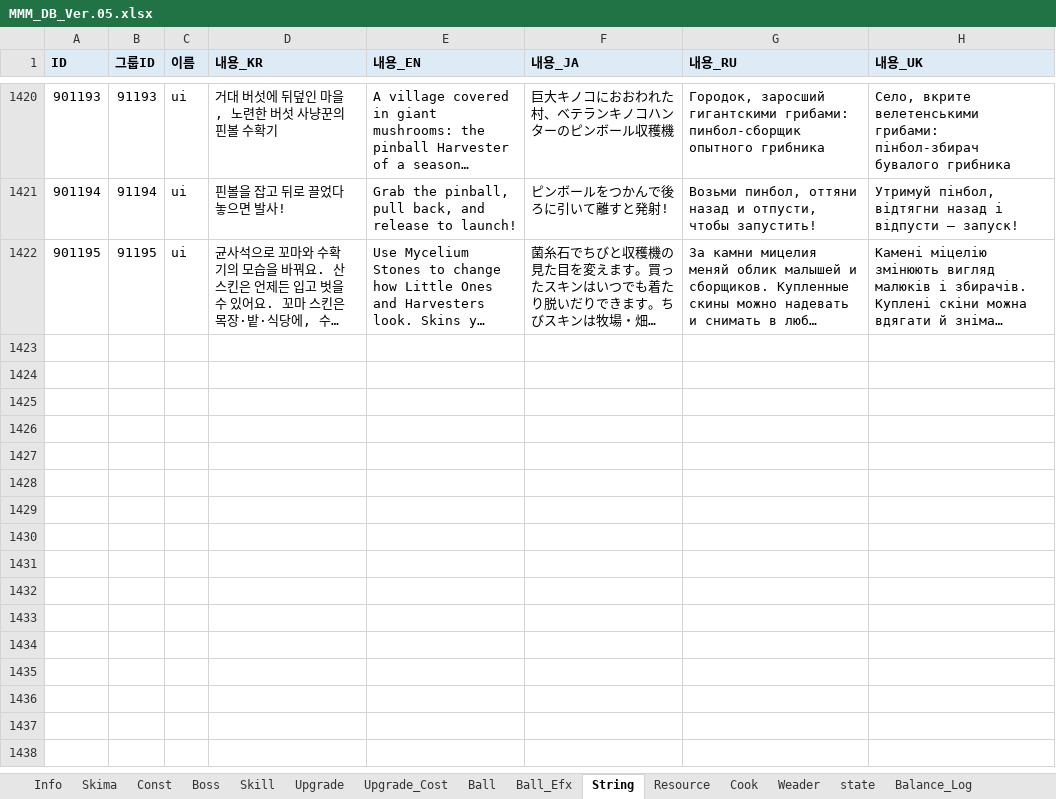
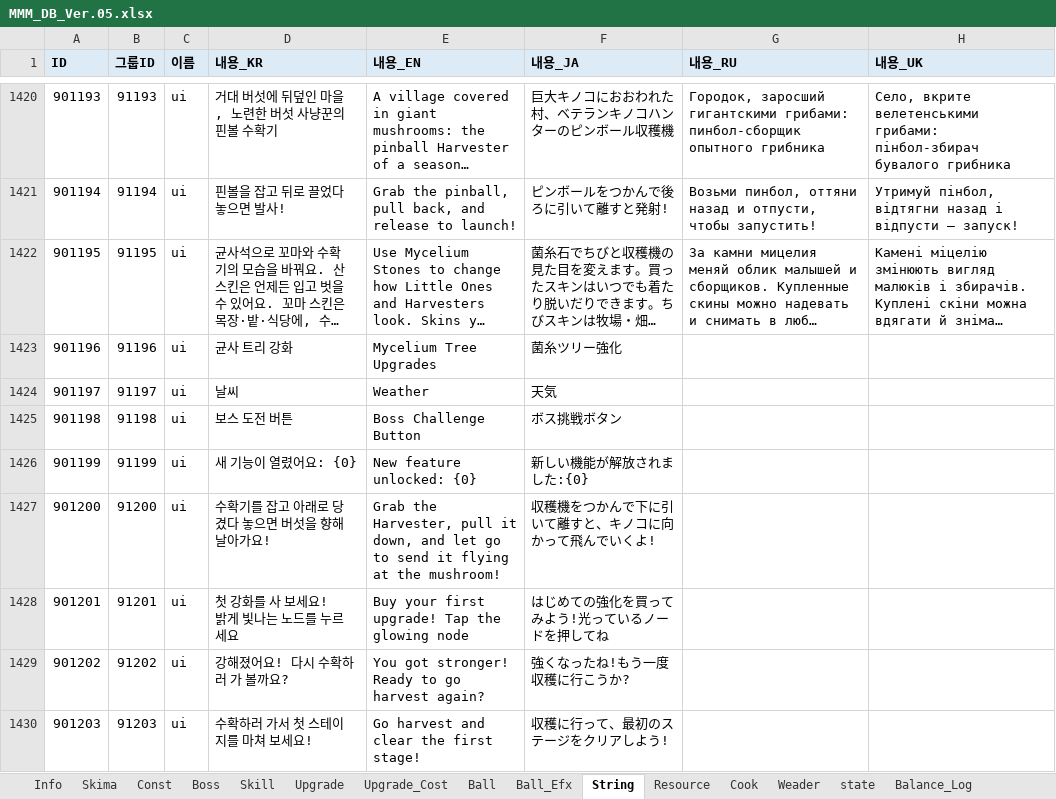
Before and after one commit to Edjeodhe/MoreMustMush, an Excel workbook: Assets/DB/MMM_DB_Ver.05.xlsx, sheet String, drawn as a sheet; only a part is shown, gaps mark what is left out; long unchanged cells end in …; values as stored, in another font and other column widths than the file's, no borders; the diff names each change by its address in the sheet, - before the commit and + after, or states it on an @@ line.

```diff
--- a/Assets/DB/MMM_DB_Ver.05.xlsx (sheet String)
+++ b/Assets/DB/MMM_DB_Ver.05.xlsx (sheet String)
+row 1423: 901196 | 91196 | ui | 균사 트리 강화 | Mycelium Tree Upgrades | 菌糸ツリー強化
+row 1424: 901197 | 91197 | ui | 날씨 | Weather | 天気
+row 1425: 901198 | 91198 | ui | 보스 도전 버튼 | Boss Challenge Button | ボス挑戦ボタン
+row 1426: 901199 | 91199 | ui | 새 기능이 열렸어요: {0} | New feature unlocked: {0} | 新しい機能が解放されました:{0}
+row 1427: 901200 | 91200 | ui | 수확기를 잡고 아래로 당겼다 놓으면 버섯을 향해 날아가요! | Grab the Harvester, pull it down, and let go to send it flying at the mushroom! | 収穫機をつかんで下に引いて離すと、キノコに向かって飛んでいくよ!
+row 1428: 901201 | 91201 | ui | 첫 강화를 사 보세요! 밝게 빛나는 노드를 누르세요 | Buy your first upgrade! Tap the glowing node | はじめての強化を買ってみよう!光っているノードを押してね
+row 1429: 901202 | 91202 | ui | 강해졌어요! 다시 수확하러 가 볼까요? | You got stronger! Ready to go harvest again? | 強くなったね!もう一度収穫に行こうか?
+row 1430: 901203 | 91203 | ui | 수확하러 가서 첫 스테이지를 마쳐 보세요! | Go harvest and clear the first stage! | 収穫に行って、最初のステージをクリアしよう!
```
Also changed, not shown: 24 other files.
